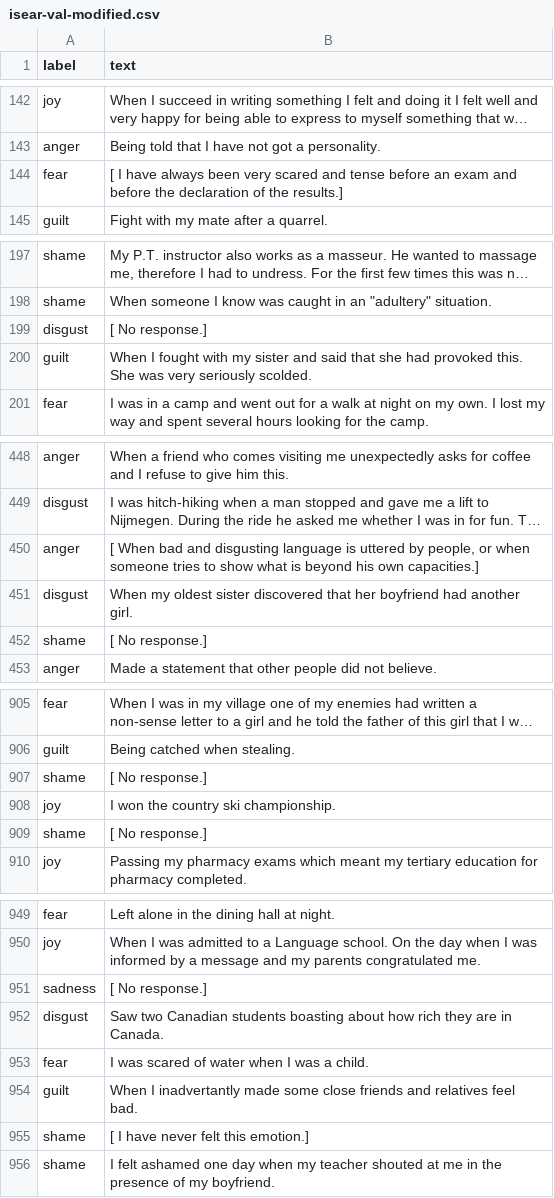
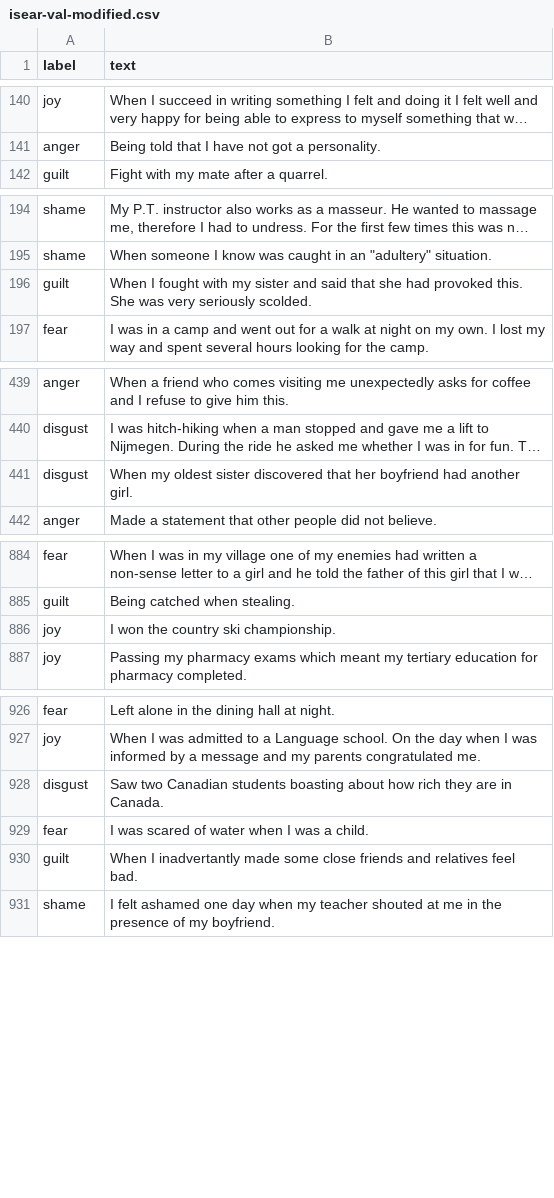
Before and after one commit to SpellOnYou/team9, a CSV file: data/emotions/isear/isear-val-modified.csv, drawn as a sheet; only a part is shown, gaps mark what is left out; long unchanged cells end in …; the diff covers the shown part only; the diff names each change by its address in the sheet, - before the commit and + after, or states it on an @@ line.

```diff
--- a/data/emotions/isear/isear-val-modified.csv
+++ b/data/emotions/isear/isear-val-modified.csv
-row 144: fear | [ I have always been very scared and tense before an exam and before the declaration of the results.]
-row 199: disgust | [ No response.]
-row 450: anger | [ When bad and disgusting language is uttered by people, or when someone tries to show what is beyond his own capacities.]
-row 452: shame | [ No response.]
-row 907: shame | [ No response.]
-row 909: shame | [ No response.]
-row 951: sadness | [ No response.]
-row 955: shame | [ I have never felt this emotion.]
```
Also changed, not shown: 33 removed rows elsewhere in this file.
